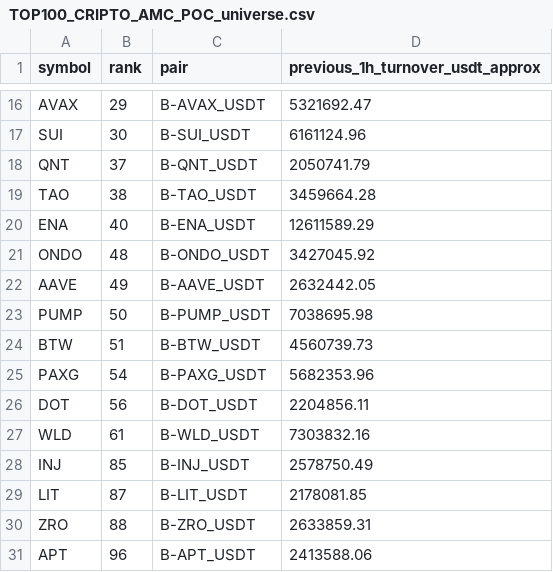
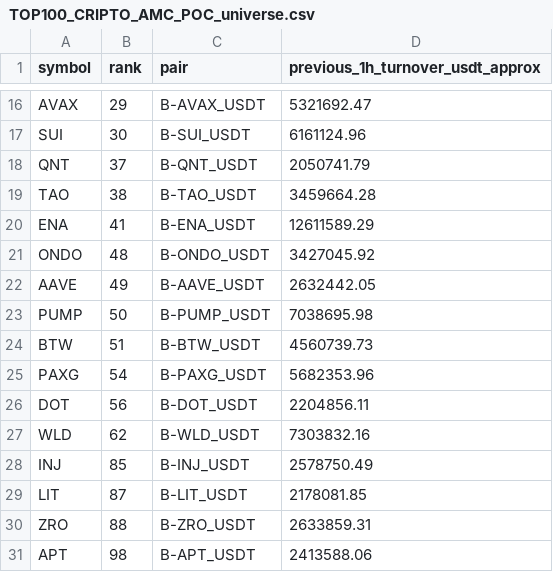
Before and after one commit to jharajesh1210/Guruji, a CSV file: TOP100_CRIPTO_AMC_POC_universe.csv, drawn as a sheet; only a part is shown, gaps mark what is left out.

```diff
--- a/TOP100_CRIPTO_AMC_POC_universe.csv
+++ b/TOP100_CRIPTO_AMC_POC_universe.csv
@@ -19,3 +19,3 @@ QNT,37,B-QNT_USDT,2050741.79
 TAO,38,B-TAO_USDT,3459664.28
-ENA,40,B-ENA_USDT,12611589.29
+ENA,41,B-ENA_USDT,12611589.29
 ONDO,48,B-ONDO_USDT,3427045.92
@@ -26,3 +26,3 @@ PAXG,54,B-PAXG_USDT,5682353.96
 DOT,56,B-DOT_USDT,2204856.11
-WLD,61,B-WLD_USDT,7303832.16
+WLD,62,B-WLD_USDT,7303832.16
 INJ,85,B-INJ_USDT,2578750.49
@@ -30,2 +30,2 @@ LIT,87,B-LIT_USDT,2178081.85
 ZRO,88,B-ZRO_USDT,2633859.31
-APT,96,B-APT_USDT,2413588.06
+APT,98,B-APT_USDT,2413588.06
```
Also changed, not shown: 1 other file.
